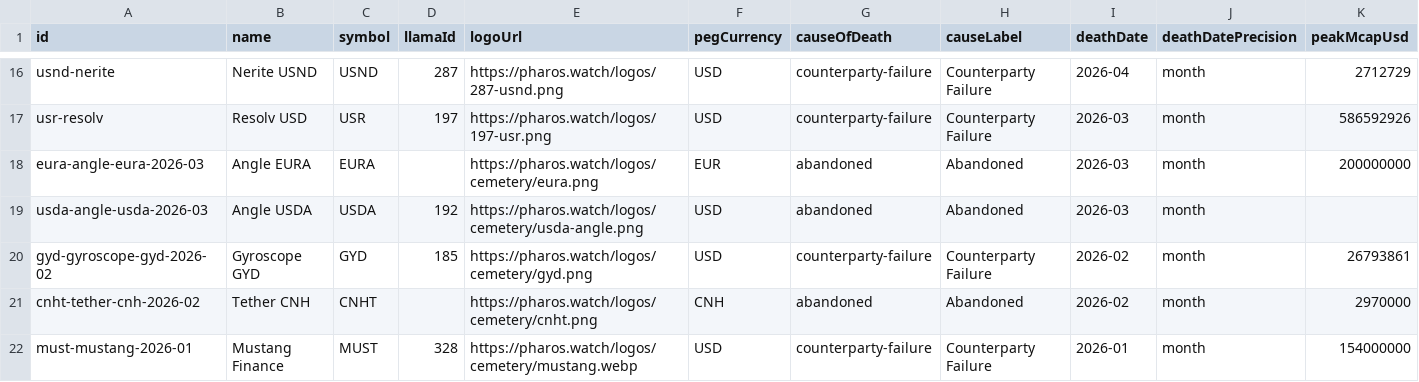
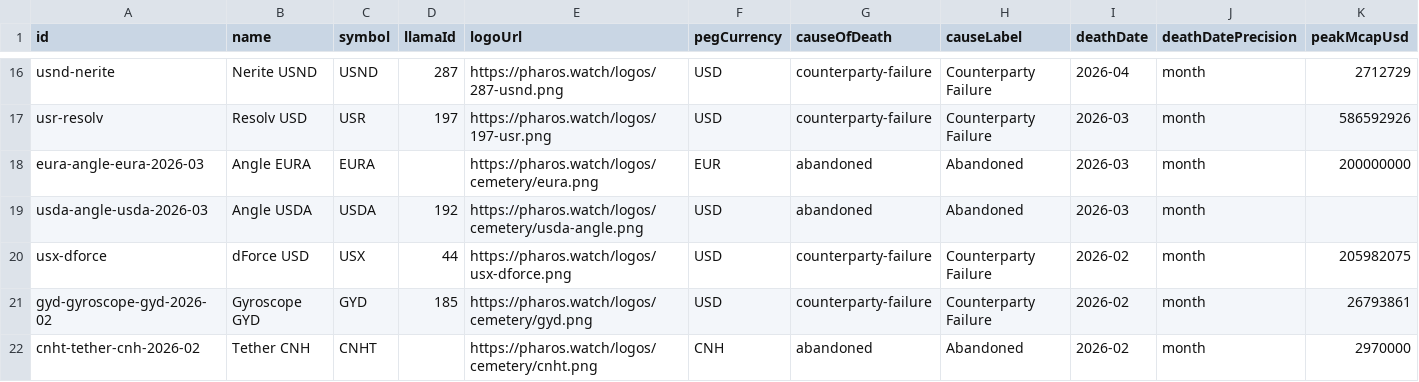
Before and after one commit to TokenBrice/pharos-watch, a CSV file: public/datasets/stablecoin-cemetery.csv, drawn as a sheet; only a part is shown, gaps mark what is left out; the shorter side is filled out with more unchanged rows; rows hold the shown columns only; the diff names each change by its address in the sheet, - before the commit and + after, or states it on an @@ line.

```diff
--- a/public/datasets/stablecoin-cemetery.csv
+++ b/public/datasets/stablecoin-cemetery.csv
+row 20: usx-dforce | dForce USD | USX | 44 | https://pharos.watch/logos/usx-dforce.png | USD | counterparty-failure | Counterparty Failure | 2026-02 | month | 205982075
```
Also changed, not shown: 6 other files.
